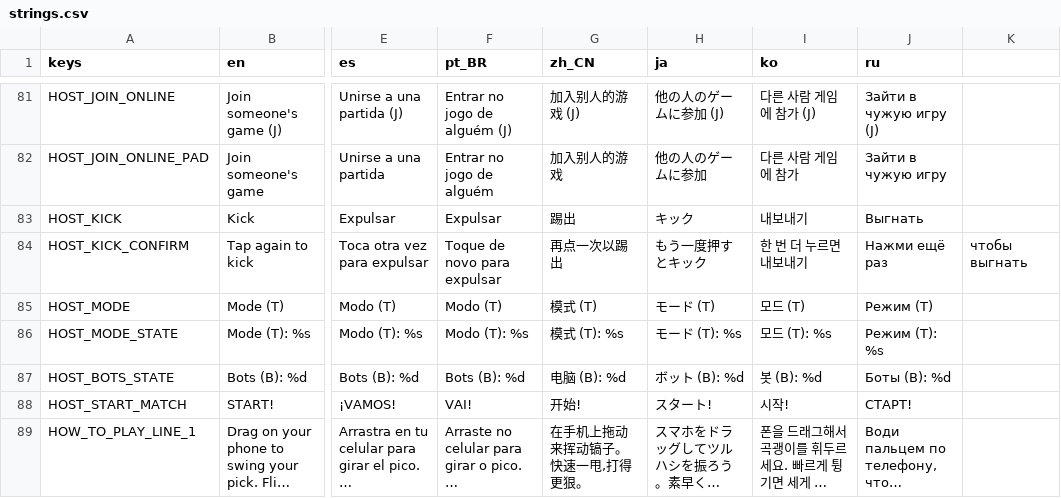
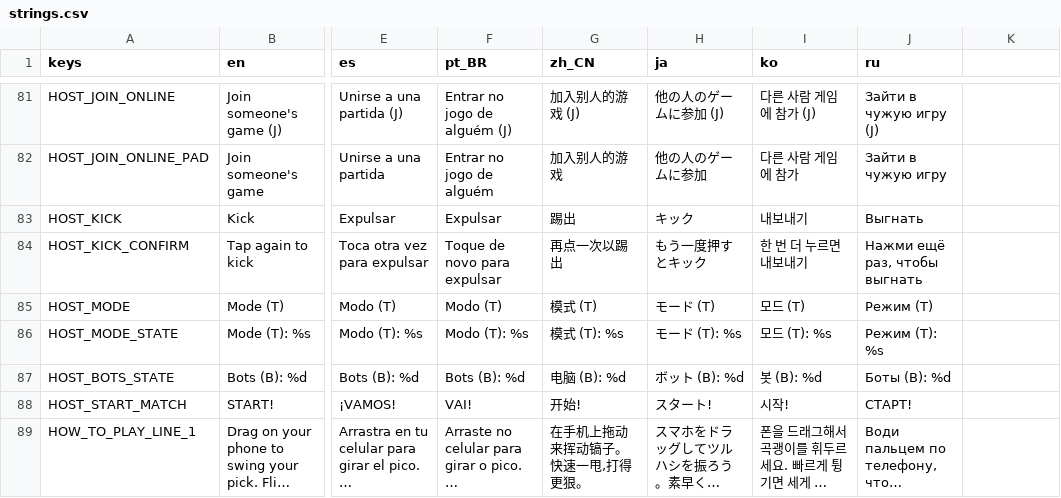
Before and after one commit to tkneeland/pickfight, a CSV file: translations/strings.csv, drawn as a sheet; only a part is shown, gaps mark what is left out; long unchanged cells end in …; the diff names each change by its address in the sheet, - before the commit and + after, or states it on an @@ line.

```diff
--- a/translations/strings.csv
+++ b/translations/strings.csv
-J84 (ru): Нажми ещё раз
+J84 (ru): Нажми ещё раз, чтобы выгнать
-K84: чтобы выгнать
+K84: (empty)
```
Also changed, not shown: 1 other file.
